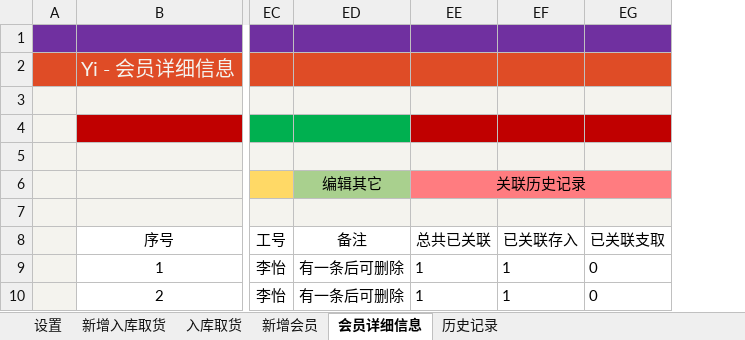
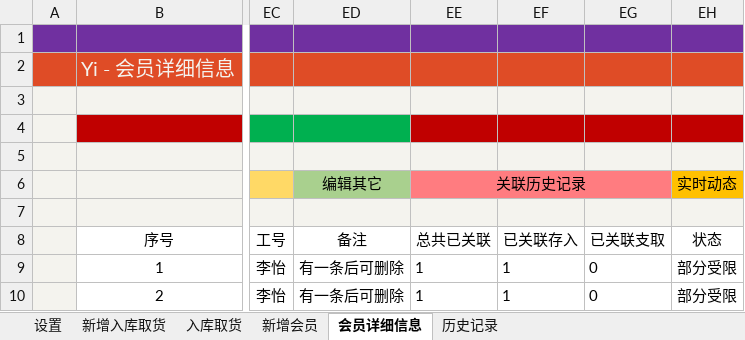
Before and after one commit to ilikeyi/Office, an Excel workbook: Download/Storage/Yi.Storage.zh-CN.xlsm, sheet 会员详细信息, drawn as a sheet; only a part is shown, gaps mark what is left out; values as stored, in another font and other column widths than the file's, no borders; charts and pictures and conditional formats and table styles not drawn; the diff names each change by its address in the sheet, - before the commit and + after, or states it on an @@ line.

```diff
--- a/Download/Storage/Yi.Storage.zh-CN.xlsm (sheet 会员详细信息)
+++ b/Download/Storage/Yi.Storage.zh-CN.xlsm (sheet 会员详细信息)
+column EH (状态), row 6: 实时动态; rows 9-10: 部分受限 | 部分受限
```
Also changed, not shown: sheet 设置, sheet 新增会员, hidden cells, Download/Storage/Yi.Storage.en-US.xlsm, Download/Storage/Yi.Storage.zh-TW.xlsm.
